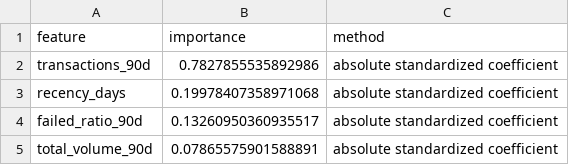
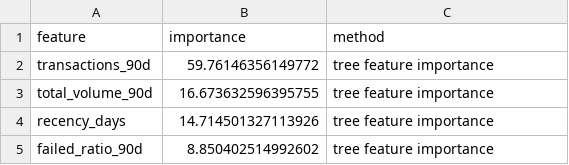
Before and after one commit to heyitzrizki/fx-fintech-product-analytics, a CSV file: outputs/csv/user_repeat_feature_importance.csv, drawn as a sheet.

```diff
--- a/outputs/csv/user_repeat_feature_importance.csv
+++ b/outputs/csv/user_repeat_feature_importance.csv
@@ -1,5 +1,5 @@
 feature,importance,method
-transactions_90d,0.7827855535892986,absolute standardized coefficient
-recency_days,0.19978407358971068,absolute standardized coefficient
-failed_ratio_90d,0.13260950360935517,absolute standardized coefficient
-total_volume_90d,0.07865575901588891,absolute standardized coefficient
+transactions_90d,59.76146356149772,tree feature importance
+total_volume_90d,16.673632596395755,tree feature importance
+recency_days,14.714501327113926,tree feature importance
+failed_ratio_90d,8.850402514992602,tree feature importance
```
Also changed, not shown: outputs/csv/campaign_sensitivity_analysis.csv, outputs/csv/campaign_simulator_outputs.csv, 16 other files.
